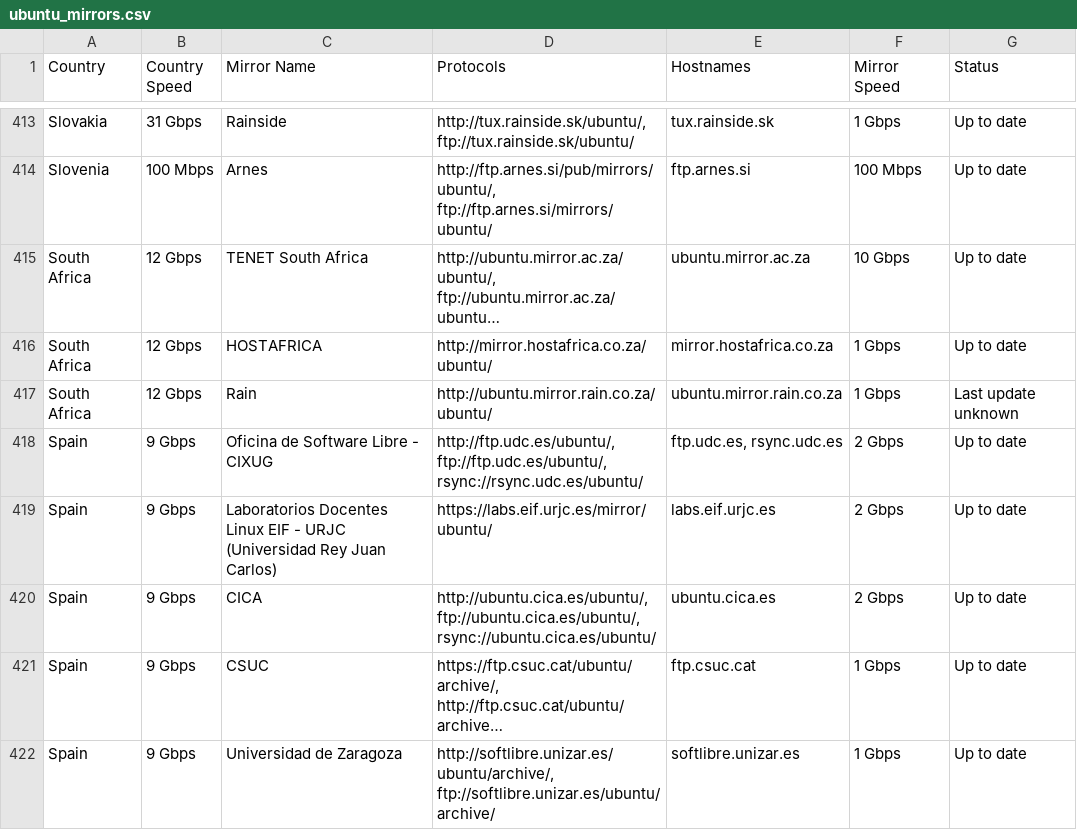
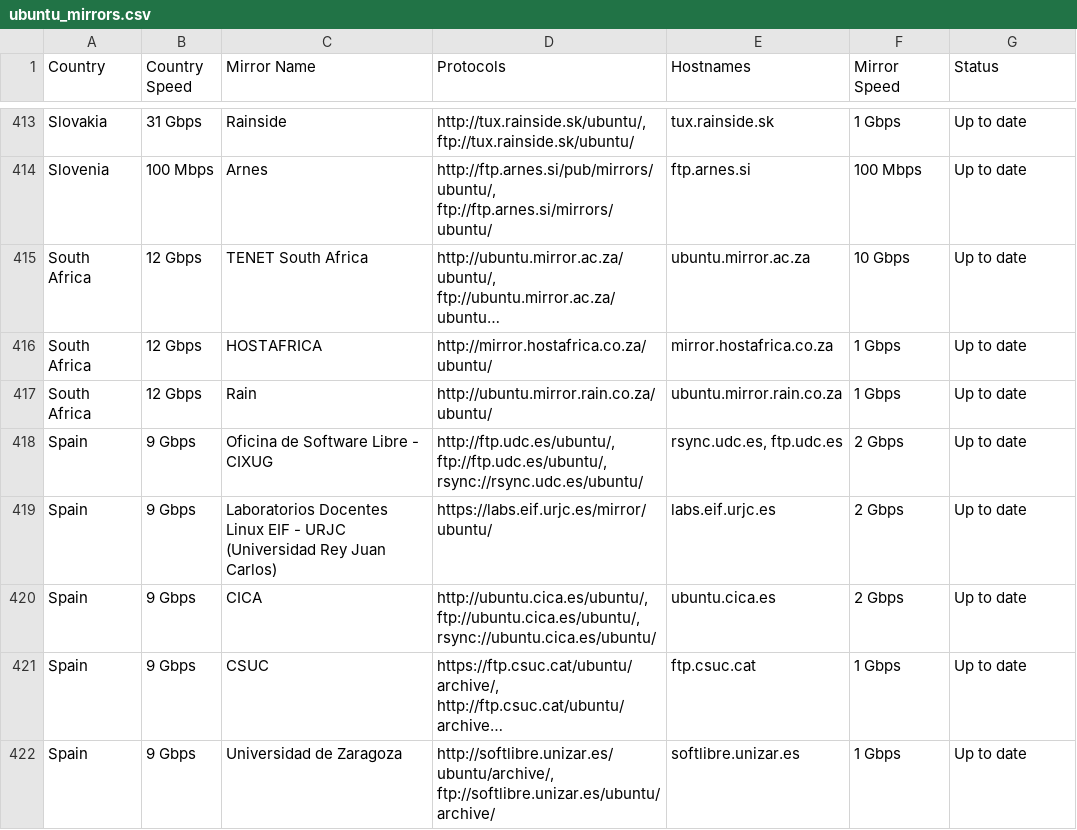
Before and after one commit to crazyuploader/Ubuntu-Mirror-Scraper, a CSV file: data/mirrors/ubuntu_mirrors.csv, drawn as a sheet; only a part is shown, gaps mark what is left out; long unchanged cells end in …; the diff covers the shown part only; the diff names each change by its address in the sheet, - before the commit and + after, or states it on an @@ line.

```diff
--- a/data/mirrors/ubuntu_mirrors.csv
+++ b/data/mirrors/ubuntu_mirrors.csv
-G417 (Status): Last update unknown
+G417 (Status): Up to date
-E418 (Hostnames): ftp.udc.es, rsync.udc.es
+E418 (Hostnames): rsync.udc.es, ftp.udc.es
```
Also changed, not shown: 58 edited cells elsewhere in this file, 1 other file.
